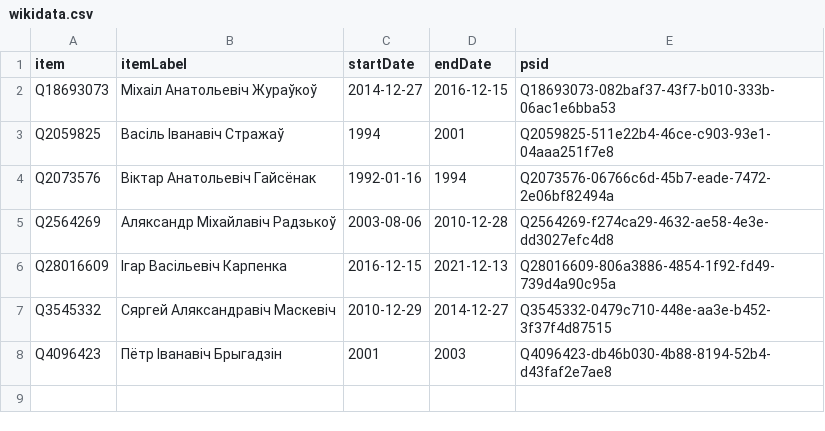
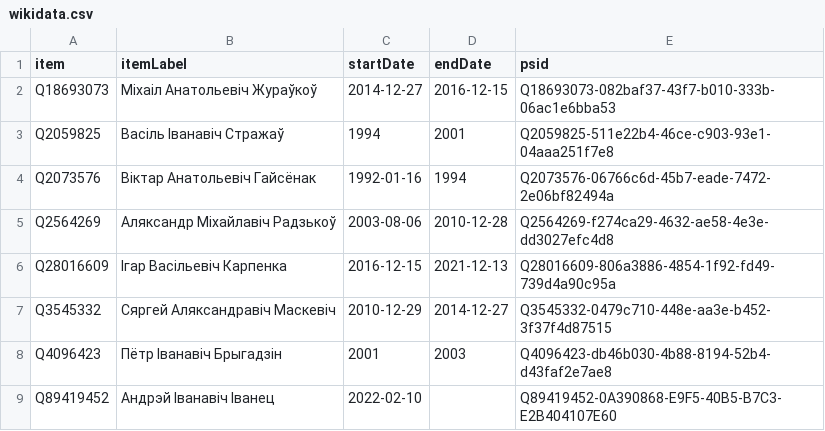
Before and after one commit to every-politician-scrapers/belarus-ministers, a CSV file: sources/education-bywiki/wikidata.csv, drawn as a sheet; the diff names each change by its address in the sheet, - before the commit and + after, or states it on an @@ line.

Commit message:
Compare external sources to Wikidata

```diff
--- a/sources/education-bywiki/wikidata.csv
+++ b/sources/education-bywiki/wikidata.csv
+row 9: Q89419452 | Андрэй Іванавіч Іванец | 2022-02-10 |  | Q89419452-0A390868-E9F5-40B5-B7C3-E2B404107E60
```
Also changed, not shown: data/wikipedia.csv, sources/7th-deputies/diff.csv, 10 other files.
